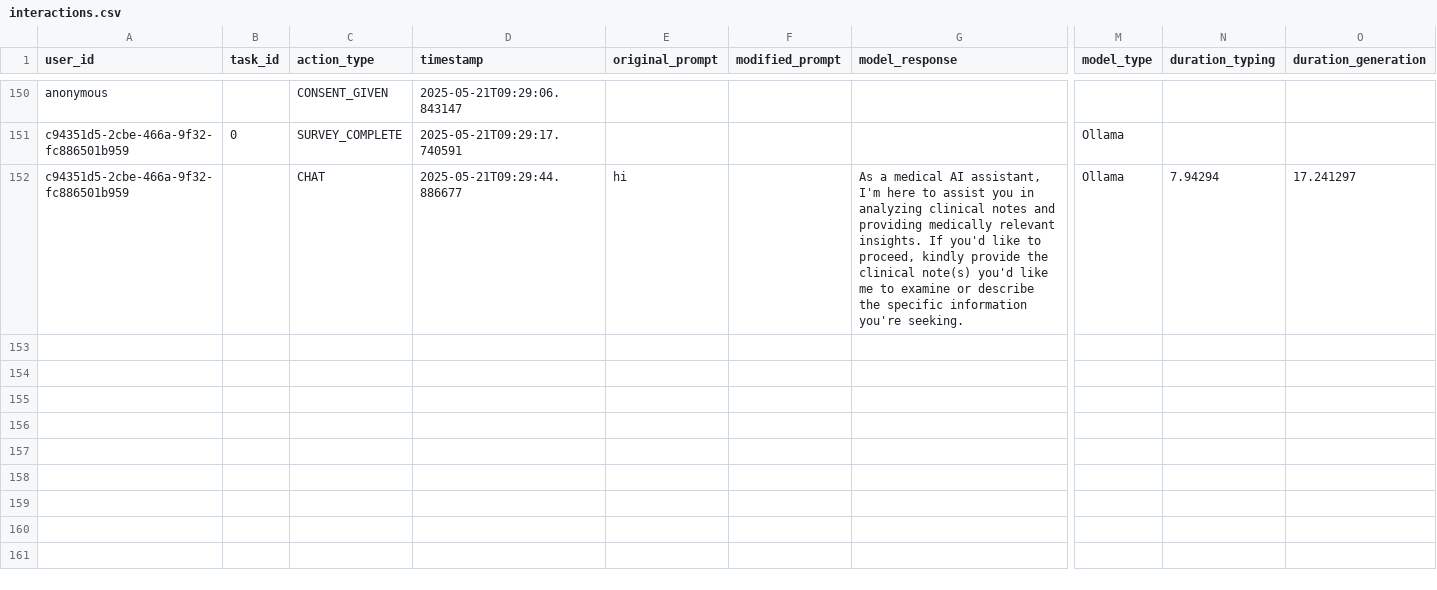
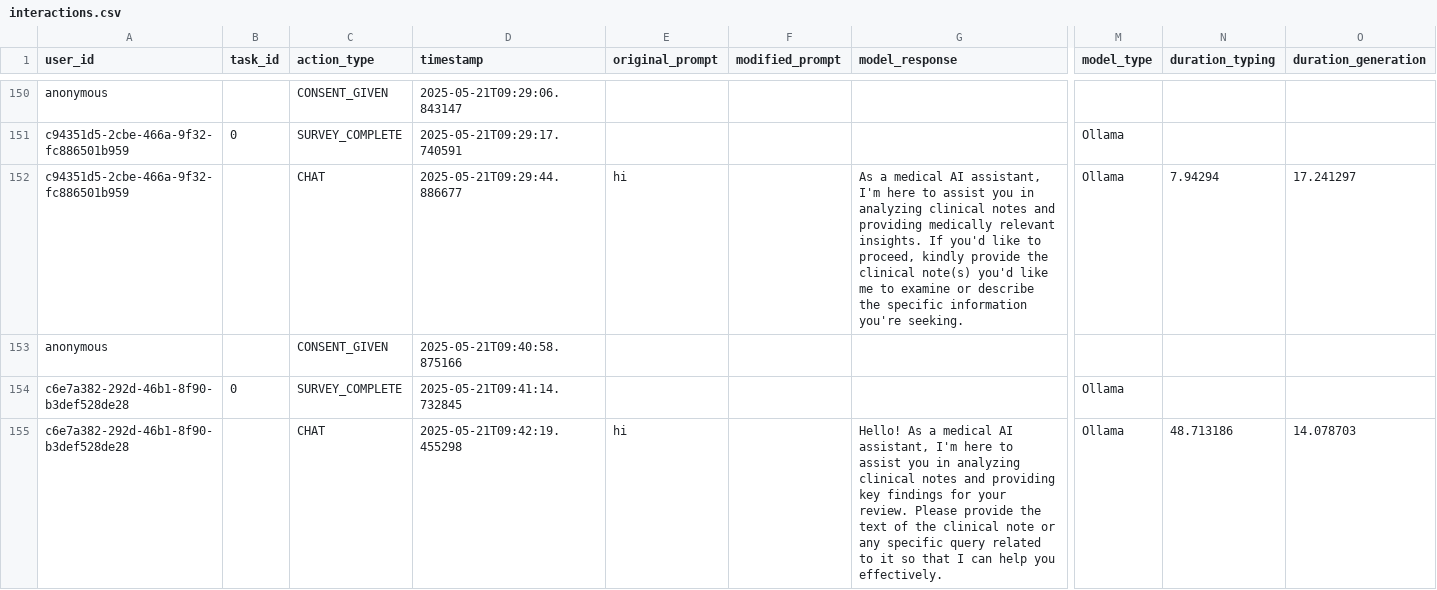
Before and after one commit to antoniafuchs/PromptDoctor, a CSV file: data/interactions.csv, drawn as a sheet; only a part is shown, gaps mark what is left out; rows hold the shown columns only; the diff covers the shown part only; the diff names each change by its address in the sheet, - before the commit and + after, or states it on an @@ line.

```diff
--- a/data/interactions.csv
+++ b/data/interactions.csv
+row 153: anonymous |  | CONSENT_GIVEN | 2025-05-21T09:40:58.875166
+row 154: c6e7a382-292d-46b1-8f90-b3def528de28 | 0 | SURVEY_COMPLETE | 2025-05-21T09:41:14.732845 |  |  |  | Ollama
+row 155: c6e7a382-292d-46b1-8f90-b3def528de28 |  | CHAT | 2025-05-21T09:42:19.455298 | hi |  | Hello! As a medical AI assistant, I'm here to assist you in analyzing clinical notes and providing key findings for your review. Please provide the text of the clinical note or any specific query related to it so that I can help you effectively. | Ollama | 48.713186 | 14.078703
```
Also changed, not shown: 3 added rows elsewhere in this file, data/logins.csv, data/surveys.csv, 7 other files.
